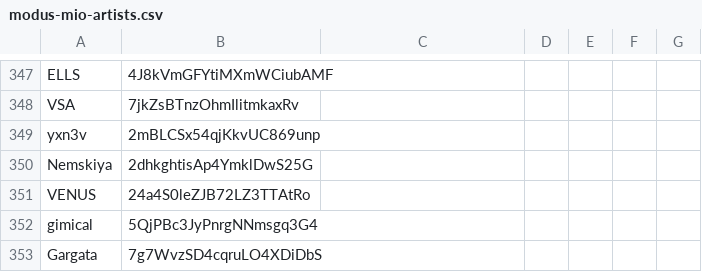
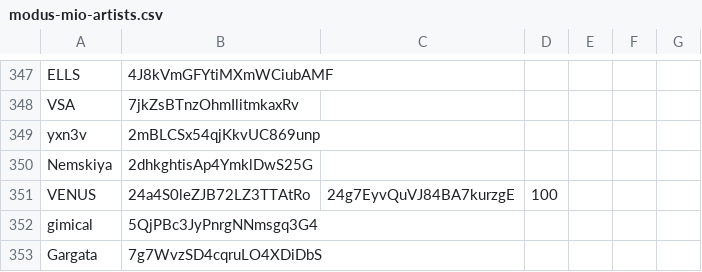
Before and after one commit to MadLadSquad/MadLadSquadSite, a CSV file: modus-mio-artists.csv, drawn as a sheet; only a part is shown, gaps mark what is left out.

```diff
--- a/modus-mio-artists.csv
+++ b/modus-mio-artists.csv
@@ -350,3 +350,3 @@ yxn3v,2mBLCSx54qjKkvUC869unp
 Nemskiya,2dhkghtisAp4YmklDwS25G
-VENUS,24a4S0leZJB72LZ3TTAtRo
+VENUS,24a4S0leZJB72LZ3TTAtRo,24g7EyvQuVJ84BA7kurzgE,100
 gimical,5QjPBc3JyPnrgNNmsgq3G4
```
Also changed, not shown: 1 other file.
